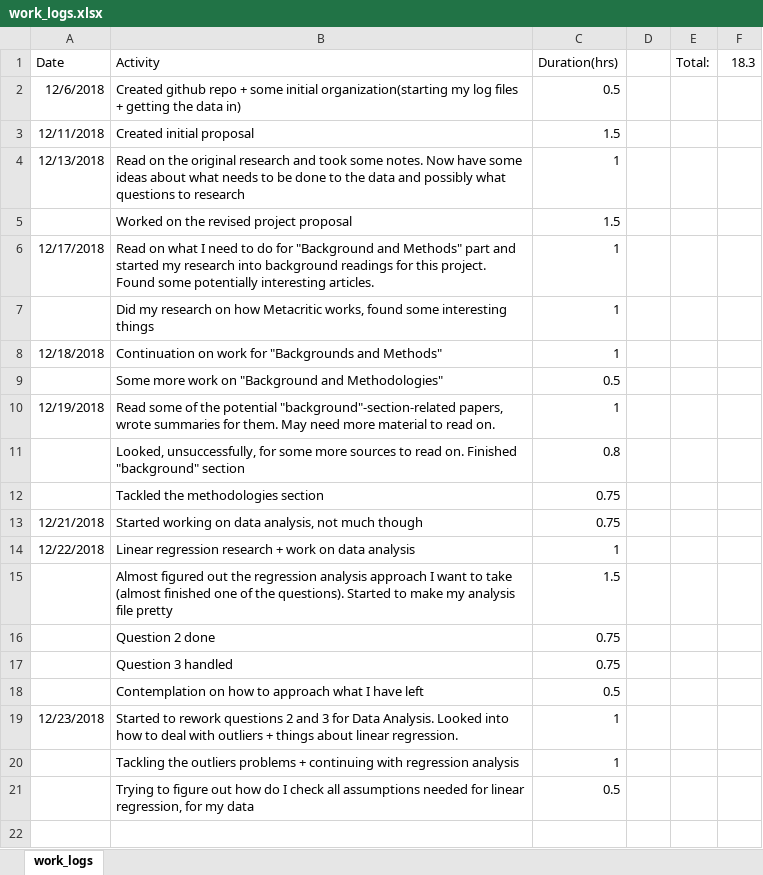
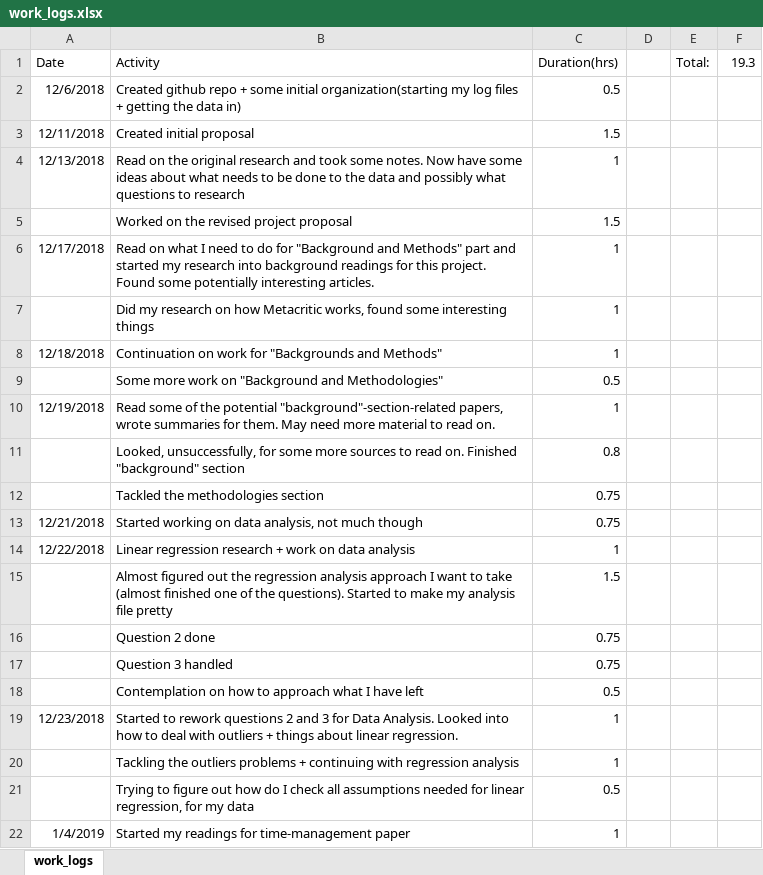
Before and after one commit to TimSAS/Steam-and-Metacritic, an Excel workbook: Logs/work_logs.xlsx, sheet work_logs, drawn as a sheet; values as stored, in another font and other column widths than the file's, no borders; the diff names each change by its address in the sheet, - before the commit and + after, or states it on an @@ line.

Commit message:
sources for time_management
started readion on time management for projects

```diff
--- a/Logs/work_logs.xlsx (sheet work_logs)
+++ b/Logs/work_logs.xlsx (sheet work_logs)
-F1: 18.3
+F1: 19.3
+row 22: 1/4/2019 | Started my readings for time-management paper | 1
```
Also changed, not shown: 2 other files.
